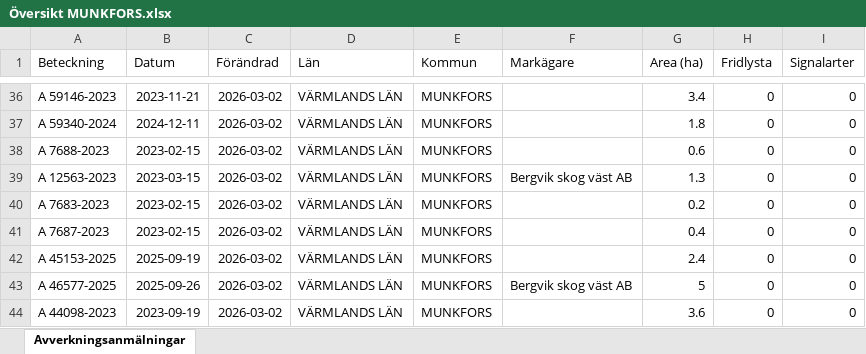
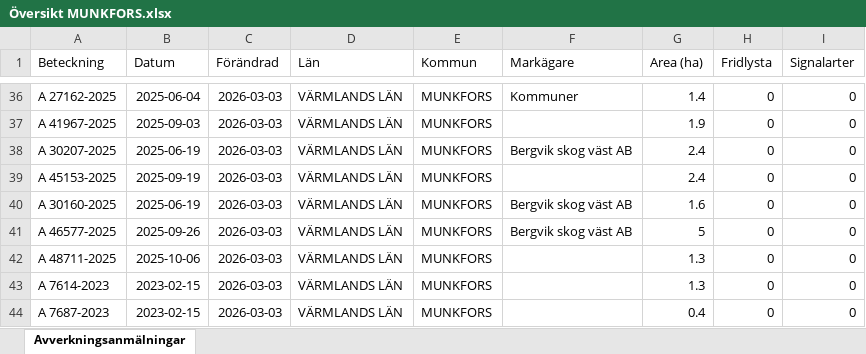
Before and after one commit to klasma/Logging_1762, an Excel workbook: Översikt MUNKFORS.xlsx, sheet Avverkningsanmälningar, drawn as a sheet; only a part is shown, gaps mark what is left out; values as stored, in another font and other column widths than the file's, no borders; the diff covers the shown part only; the diff names each change by its address in the sheet, - before the commit and + after, or states it on an @@ line.

```diff
--- a/Översikt MUNKFORS.xlsx (sheet Avverkningsanmälningar)
+++ b/Översikt MUNKFORS.xlsx (sheet Avverkningsanmälningar)
-A36 (Beteckning): A 59146-2023
+A36 (Beteckning): A 27162-2025
-B36 (Datum): 2023-11-21
+B36 (Datum): 2025-06-04
-C36:C44 (Förändrad): 2026-03-02
+C36:C44 (Förändrad): 2026-03-03
-F36 (Markägare): (empty)
+F36 (Markägare): Kommuner
-G36 (Area (ha)): 3.4
+G36 (Area (ha)): 1.4
-A37 (Beteckning): A 59340-2024
+A37 (Beteckning): A 41967-2025
-B37 (Datum): 2024-12-11
+B37 (Datum): 2025-09-03
-G37 (Area (ha)): 1.8
+G37 (Area (ha)): 1.9
-A38 (Beteckning): A 7688-2023
+A38 (Beteckning): A 30207-2025
-B38 (Datum): 2023-02-15
+B38 (Datum): 2025-06-19
-F38 (Markägare): (empty)
+F38 (Markägare): Bergvik skog väst AB
-G38 (Area (ha)): 0.6
+G38 (Area (ha)): 2.4
-A39 (Beteckning): A 12563-2023
+A39 (Beteckning): A 45153-2025
-B39 (Datum): 2023-03-15
+B39 (Datum): 2025-09-19
-F39 (Markägare): Bergvik skog väst AB
+F39 (Markägare): (empty)
-G39 (Area (ha)): 1.3
+G39 (Area (ha)): 2.4
-A40 (Beteckning): A 7683-2023
+A40 (Beteckning): A 30160-2025
-B40 (Datum): 2023-02-15
+B40 (Datum): 2025-06-19
-F40:F41 (Markägare): (empty)
+F40:F41 (Markägare): Bergvik skog väst AB
-G40 (Area (ha)): 0.2
+G40 (Area (ha)): 1.6
-A41 (Beteckning): A 7687-2023
+A41 (Beteckning): A 46577-2025
-B41 (Datum): 2023-02-15
+B41 (Datum): 2025-09-26
-G41 (Area (ha)): 0.4
+G41 (Area (ha)): 5
-A42 (Beteckning): A 45153-2025
+A42 (Beteckning): A 48711-2025
-B42 (Datum): 2025-09-19
+B42 (Datum): 2025-10-06
-G42 (Area (ha)): 2.4
+G42 (Area (ha)): 1.3
-A43 (Beteckning): A 46577-2025
+A43 (Beteckning): A 7614-2023
-B43 (Datum): 2025-09-26
+B43 (Datum): 2023-02-15
-F43 (Markägare): Bergvik skog väst AB
+F43 (Markägare): (empty)
-G43 (Area (ha)): 5
+G43 (Area (ha)): 1.3
-A44 (Beteckning): A 44098-2023
+A44 (Beteckning): A 7687-2023
-B44 (Datum): 2023-09-19
+B44 (Datum): 2023-02-15
-G44 (Area (ha)): 3.6
+G44 (Area (ha)): 0.4
```
Also changed, not shown: 315 edited cells elsewhere in this sheet, artfynd/A 44111-2023 artfynd.xlsx, 5 other files.
